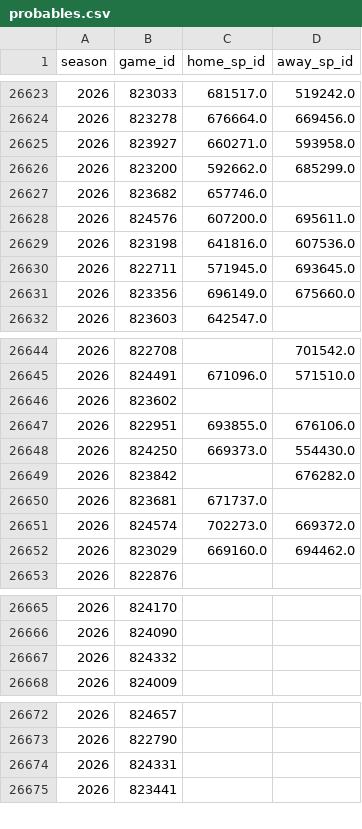
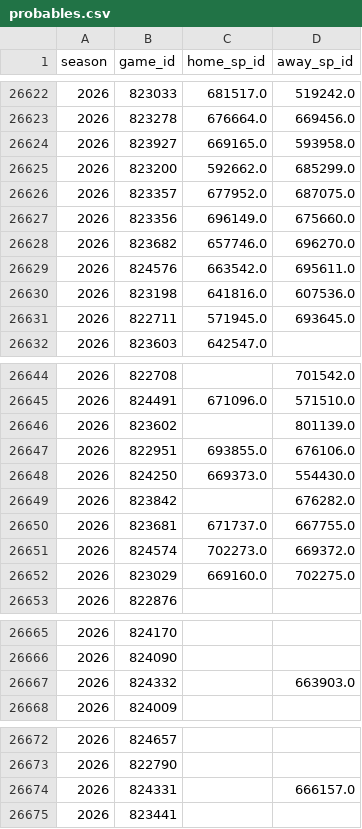
Before and after one commit to JarvisLee511/mlb-playoff-predictor-2026, a CSV file: data/probables.csv, drawn as a sheet; only a part is shown, gaps mark what is left out; the diff covers the shown part only.

```diff
--- a/data/probables.csv
+++ b/data/probables.csv
@@ -26624,9 +26623,10 @@ season,game_id,home_sp_id,away_sp_id
 2026,823278,676664.0,669456.0
-2026,823927,660271.0,593958.0
+2026,823927,669165.0,593958.0
 2026,823200,592662.0,685299.0
-2026,823682,657746.0,
-2026,824576,607200.0,695611.0
+2026,823357,677952.0,687075.0
+2026,823356,696149.0,675660.0
+2026,823682,657746.0,696270.0
+2026,824576,663542.0,695611.0
 2026,823198,641816.0,607536.0
 2026,822711,571945.0,693645.0
-2026,823356,696149.0,675660.0
 2026,823603,642547.0,
@@ -26645,3 +26645,3 @@ season,game_id,home_sp_id,away_sp_id
 2026,824491,671096.0,571510.0
-2026,823602,,
+2026,823602,,801139.0
 2026,822951,693855.0,676106.0
@@ -26649,5 +26649,5 @@ season,game_id,home_sp_id,away_sp_id
 2026,823842,,676282.0
-2026,823681,671737.0,
+2026,823681,671737.0,667755.0
 2026,824574,702273.0,669372.0
-2026,823029,669160.0,694462.0
+2026,823029,669160.0,702275.0
 2026,822876,,
@@ -26666,3 +26666,3 @@ season,game_id,home_sp_id,away_sp_id
 2026,824090,,
-2026,824332,,
+2026,824332,,663903.0
 2026,824009,,
@@ -26673,3 +26673,3 @@ season,game_id,home_sp_id,away_sp_id
 2026,822790,,
-2026,824331,,
+2026,824331,,666157.0
 2026,823441,,
```
Also changed, not shown: 3 edited cells elsewhere in this file, data/predictions_log.csv, outputs/calibration.csv, 11 other files.
